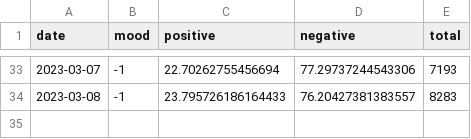
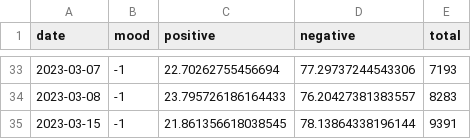
Before and after one commit to crakernano/twitter_mood_analytic, a CSV file: src/mood.csv, drawn as a sheet; only a part is shown, gaps mark what is left out; the diff names each change by its address in the sheet, - before the commit and + after, or states it on an @@ line.

Commit message:
Actualizado atomaticamente el: 2023-03-15 16:12:52.771097

```diff
--- a/src/mood.csv
+++ b/src/mood.csv
+row 35: 2023-03-15 | -1 | 21.861356618038545 | 78.13864338196144 | 9391
```
